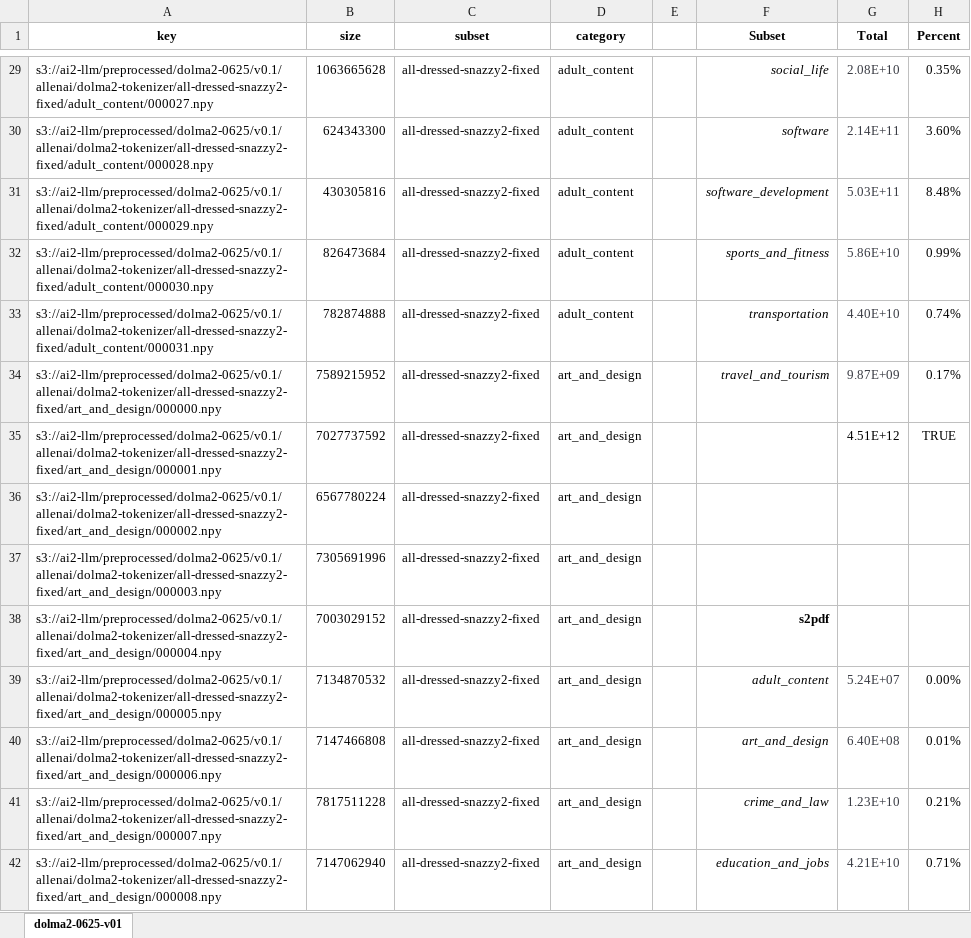
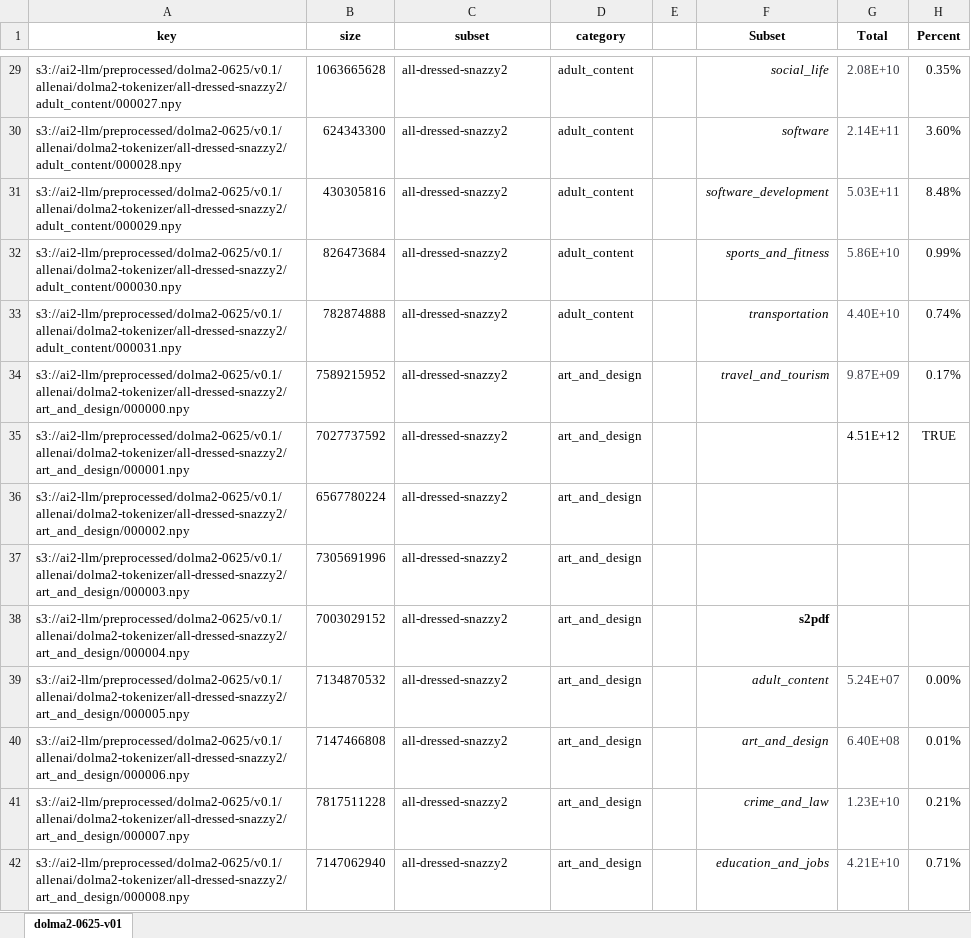
Before and after one commit to allenai/dolma, an Excel workbook: configs/dolma2-resharding/dolma2-0625-v02.xlsx, sheet dolma2-0625-v01, drawn as a sheet; only a part is shown, gaps mark what is left out; values as stored, in another font and other column widths than the file's, no borders; the diff covers the shown part only; the diff names each change by its address in the sheet, - before the commit and + after, or states it on an @@ line.

```diff
--- a/configs/dolma2-resharding/dolma2-0625-v02.xlsx (sheet dolma2-0625-v01)
+++ b/configs/dolma2-resharding/dolma2-0625-v02.xlsx (sheet dolma2-0625-v01)
-A29 (key): s3://ai2-llm/preprocessed/dolma2-0625/v0.1/allenai/dolma2-tokenizer/all-dressed-snazzy2-fixed/adult_content/000027.npy
+A29 (key): s3://ai2-llm/preprocessed/dolma2-0625/v0.1/allenai/dolma2-tokenizer/all-dressed-snazzy2/adult_content/000027.npy
-C29:C42 (subset): all-dressed-snazzy2-fixed
+C29:C42 (subset): all-dressed-snazzy2
-A30 (key): s3://ai2-llm/preprocessed/dolma2-0625/v0.1/allenai/dolma2-tokenizer/all-dressed-snazzy2-fixed/adult_content/000028.npy
+A30 (key): s3://ai2-llm/preprocessed/dolma2-0625/v0.1/allenai/dolma2-tokenizer/all-dressed-snazzy2/adult_content/000028.npy
-A31 (key): s3://ai2-llm/preprocessed/dolma2-0625/v0.1/allenai/dolma2-tokenizer/all-dressed-snazzy2-fixed/adult_content/000029.npy
+A31 (key): s3://ai2-llm/preprocessed/dolma2-0625/v0.1/allenai/dolma2-tokenizer/all-dressed-snazzy2/adult_content/000029.npy
-A32 (key): s3://ai2-llm/preprocessed/dolma2-0625/v0.1/allenai/dolma2-tokenizer/all-dressed-snazzy2-fixed/adult_content/000030.npy
+A32 (key): s3://ai2-llm/preprocessed/dolma2-0625/v0.1/allenai/dolma2-tokenizer/all-dressed-snazzy2/adult_content/000030.npy
-A33 (key): s3://ai2-llm/preprocessed/dolma2-0625/v0.1/allenai/dolma2-tokenizer/all-dressed-snazzy2-fixed/adult_content/000031.npy
+A33 (key): s3://ai2-llm/preprocessed/dolma2-0625/v0.1/allenai/dolma2-tokenizer/all-dressed-snazzy2/adult_content/000031.npy
-A34 (key): s3://ai2-llm/preprocessed/dolma2-0625/v0.1/allenai/dolma2-tokenizer/all-dressed-snazzy2-fixed/art_and_design/000000.npy
+A34 (key): s3://ai2-llm/preprocessed/dolma2-0625/v0.1/allenai/dolma2-tokenizer/all-dressed-snazzy2/art_and_design/000000.npy
-A35 (key): s3://ai2-llm/preprocessed/dolma2-0625/v0.1/allenai/dolma2-tokenizer/all-dressed-snazzy2-fixed/art_and_design/000001.npy
+A35 (key): s3://ai2-llm/preprocessed/dolma2-0625/v0.1/allenai/dolma2-tokenizer/all-dressed-snazzy2/art_and_design/000001.npy
-A36 (key): s3://ai2-llm/preprocessed/dolma2-0625/v0.1/allenai/dolma2-tokenizer/all-dressed-snazzy2-fixed/art_and_design/000002.npy
+A36 (key): s3://ai2-llm/preprocessed/dolma2-0625/v0.1/allenai/dolma2-tokenizer/all-dressed-snazzy2/art_and_design/000002.npy
-A37 (key): s3://ai2-llm/preprocessed/dolma2-0625/v0.1/allenai/dolma2-tokenizer/all-dressed-snazzy2-fixed/art_and_design/000003.npy
+A37 (key): s3://ai2-llm/preprocessed/dolma2-0625/v0.1/allenai/dolma2-tokenizer/all-dressed-snazzy2/art_and_design/000003.npy
-A38 (key): s3://ai2-llm/preprocessed/dolma2-0625/v0.1/allenai/dolma2-tokenizer/all-dressed-snazzy2-fixed/art_and_design/000004.npy
+A38 (key): s3://ai2-llm/preprocessed/dolma2-0625/v0.1/allenai/dolma2-tokenizer/all-dressed-snazzy2/art_and_design/000004.npy
-A39 (key): s3://ai2-llm/preprocessed/dolma2-0625/v0.1/allenai/dolma2-tokenizer/all-dressed-snazzy2-fixed/art_and_design/000005.npy
+A39 (key): s3://ai2-llm/preprocessed/dolma2-0625/v0.1/allenai/dolma2-tokenizer/all-dressed-snazzy2/art_and_design/000005.npy
-A40 (key): s3://ai2-llm/preprocessed/dolma2-0625/v0.1/allenai/dolma2-tokenizer/all-dressed-snazzy2-fixed/art_and_design/000006.npy
+A40 (key): s3://ai2-llm/preprocessed/dolma2-0625/v0.1/allenai/dolma2-tokenizer/all-dressed-snazzy2/art_and_design/000006.npy
-A41 (key): s3://ai2-llm/preprocessed/dolma2-0625/v0.1/allenai/dolma2-tokenizer/all-dressed-snazzy2-fixed/art_and_design/000007.npy
+A41 (key): s3://ai2-llm/preprocessed/dolma2-0625/v0.1/allenai/dolma2-tokenizer/all-dressed-snazzy2/art_and_design/000007.npy
-A42 (key): s3://ai2-llm/preprocessed/dolma2-0625/v0.1/allenai/dolma2-tokenizer/all-dressed-snazzy2-fixed/art_and_design/000008.npy
+A42 (key): s3://ai2-llm/preprocessed/dolma2-0625/v0.1/allenai/dolma2-tokenizer/all-dressed-snazzy2/art_and_design/000008.npy
```
Also changed, not shown: 1478 edited cells elsewhere in this sheet, formulas that keep their value.
